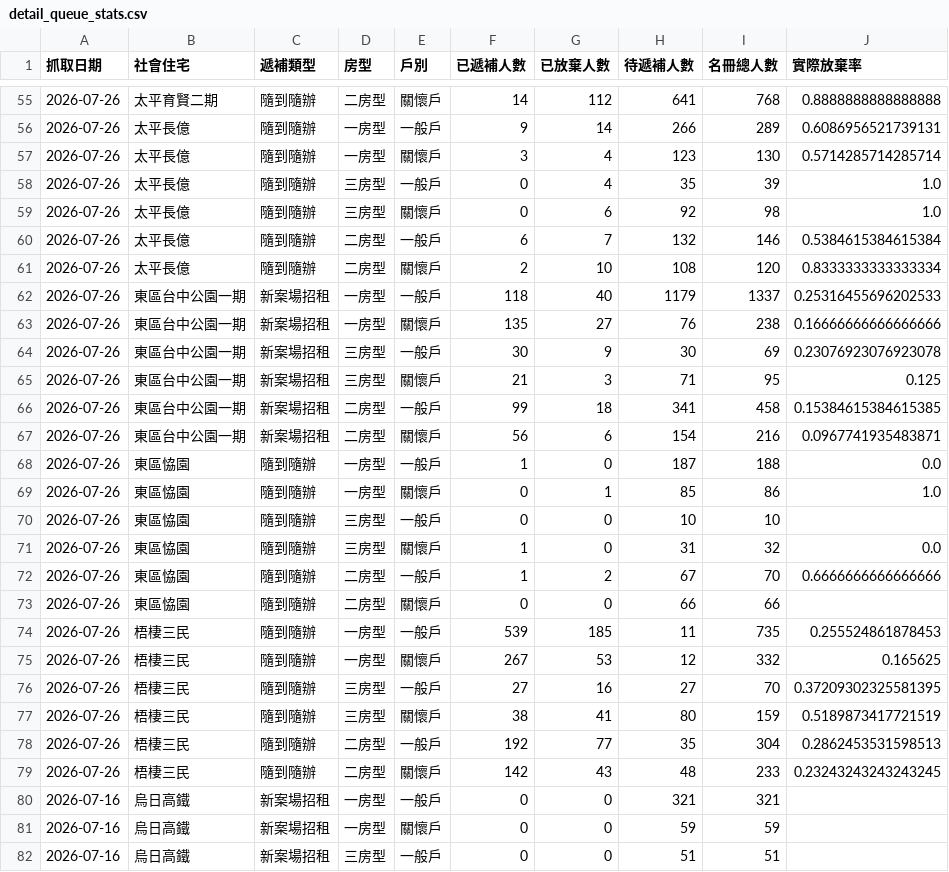
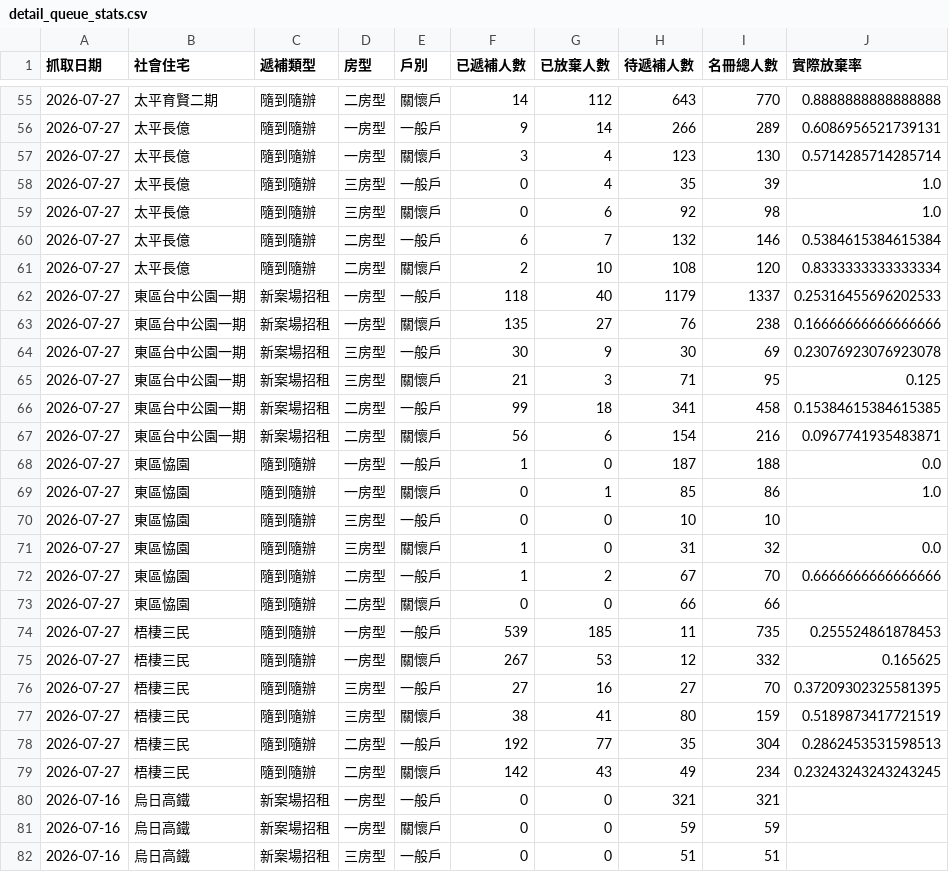
Before and after one commit to abula56/social_housing_tracker, a CSV file: detail_queue_stats.csv, drawn as a sheet; only a part is shown, gaps mark what is left out; the diff covers the shown part only.

```diff
--- a/detail_queue_stats.csv
+++ b/detail_queue_stats.csv
@@ -55,26 +55,26 @@
-2026-07-26,太平育賢二期,隨到隨辦,二房型,關懷戶,14,112,641,768,0.8888888888888888
-2026-07-26,太平長億,隨到隨辦,一房型,一般戶,9,14,266,289,0.6086956521739131
-2026-07-26,太平長億,隨到隨辦,一房型,關懷戶,3,4,123,130,0.5714285714285714
-2026-07-26,太平長億,隨到隨辦,三房型,一般戶,0,4,35,39,1.0
-2026-07-26,太平長億,隨到隨辦,三房型,關懷戶,0,6,92,98,1.0
-2026-07-26,太平長億,隨到隨辦,二房型,一般戶,6,7,132,146,0.5384615384615384
-2026-07-26,太平長億,隨到隨辦,二房型,關懷戶,2,10,108,120,0.8333333333333334
-2026-07-26,東區台中公園一期,新案場招租,一房型,一般戶,118,40,1179,1337,0.25316455696202533
-2026-07-26,東區台中公園一期,新案場招租,一房型,關懷戶,135,27,76,238,0.16666666666666666
-2026-07-26,東區台中公園一期,新案場招租,三房型,一般戶,30,9,30,69,0.23076923076923078
-2026-07-26,東區台中公園一期,新案場招租,三房型,關懷戶,21,3,71,95,0.125
-2026-07-26,東區台中公園一期,新案場招租,二房型,一般戶,99,18,341,458,0.15384615384615385
-2026-07-26,東區台中公園一期,新案場招租,二房型,關懷戶,56,6,154,216,0.0967741935483871
-2026-07-26,東區恊園,隨到隨辦,一房型,一般戶,1,0,187,188,0.0
-2026-07-26,東區恊園,隨到隨辦,一房型,關懷戶,0,1,85,86,1.0
-2026-07-26,東區恊園,隨到隨辦,三房型,一般戶,0,0,10,10,
-2026-07-26,東區恊園,隨到隨辦,三房型,關懷戶,1,0,31,32,0.0
-2026-07-26,東區恊園,隨到隨辦,二房型,一般戶,1,2,67,70,0.6666666666666666
-2026-07-26,東區恊園,隨到隨辦,二房型,關懷戶,0,0,66,66,
-2026-07-26,梧棲三民,隨到隨辦,一房型,一般戶,539,185,11,735,0.255524861878453
-2026-07-26,梧棲三民,隨到隨辦,一房型,關懷戶,267,53,12,332,0.165625
-2026-07-26,梧棲三民,隨到隨辦,三房型,一般戶,27,16,27,70,0.37209302325581395
-2026-07-26,梧棲三民,隨到隨辦,三房型,關懷戶,38,41,80,159,0.5189873417721519
-2026-07-26,梧棲三民,隨到隨辦,二房型,一般戶,192,77,35,304,0.2862453531598513
-2026-07-26,梧棲三民,隨到隨辦,二房型,關懷戶,142,43,48,233,0.23243243243243245
+2026-07-27,太平育賢二期,隨到隨辦,二房型,關懷戶,14,112,643,770,0.8888888888888888
+2026-07-27,太平長億,隨到隨辦,一房型,一般戶,9,14,266,289,0.6086956521739131
+2026-07-27,太平長億,隨到隨辦,一房型,關懷戶,3,4,123,130,0.5714285714285714
+2026-07-27,太平長億,隨到隨辦,三房型,一般戶,0,4,35,39,1.0
+2026-07-27,太平長億,隨到隨辦,三房型,關懷戶,0,6,92,98,1.0
+2026-07-27,太平長億,隨到隨辦,二房型,一般戶,6,7,132,146,0.5384615384615384
+2026-07-27,太平長億,隨到隨辦,二房型,關懷戶,2,10,108,120,0.8333333333333334
+2026-07-27,東區台中公園一期,新案場招租,一房型,一般戶,118,40,1179,1337,0.25316455696202533
+2026-07-27,東區台中公園一期,新案場招租,一房型,關懷戶,135,27,76,238,0.16666666666666666
+2026-07-27,東區台中公園一期,新案場招租,三房型,一般戶,30,9,30,69,0.23076923076923078
+2026-07-27,東區台中公園一期,新案場招租,三房型,關懷戶,21,3,71,95,0.125
+2026-07-27,東區台中公園一期,新案場招租,二房型,一般戶,99,18,341,458,0.15384615384615385
+2026-07-27,東區台中公園一期,新案場招租,二房型,關懷戶,56,6,154,216,0.0967741935483871
+2026-07-27,東區恊園,隨到隨辦,一房型,一般戶,1,0,187,188,0.0
+2026-07-27,東區恊園,隨到隨辦,一房型,關懷戶,0,1,85,86,1.0
+2026-07-27,東區恊園,隨到隨辦,三房型,一般戶,0,0,10,10,
+2026-07-27,東區恊園,隨到隨辦,三房型,關懷戶,1,0,31,32,0.0
+2026-07-27,東區恊園,隨到隨辦,二房型,一般戶,1,2,67,70,0.6666666666666666
+2026-07-27,東區恊園,隨到隨辦,二房型,關懷戶,0,0,66,66,
+2026-07-27,梧棲三民,隨到隨辦,一房型,一般戶,539,185,11,735,0.255524861878453
+2026-07-27,梧棲三民,隨到隨辦,一房型,關懷戶,267,53,12,332,0.165625
+2026-07-27,梧棲三民,隨到隨辦,三房型,一般戶,27,16,27,70,0.37209302325581395
+2026-07-27,梧棲三民,隨到隨辦,三房型,關懷戶,38,41,80,159,0.5189873417721519
+2026-07-27,梧棲三民,隨到隨辦,二房型,一般戶,192,77,35,304,0.2862453531598513
+2026-07-27,梧棲三民,隨到隨辦,二房型,關懷戶,142,43,49,234,0.23243243243243245
 2026-07-16,烏日高鐵,新案場招租,一房型,一般戶,0,0,321,321,
```
Also changed, not shown: 94 edited cells elsewhere in this file, 4 other files.
